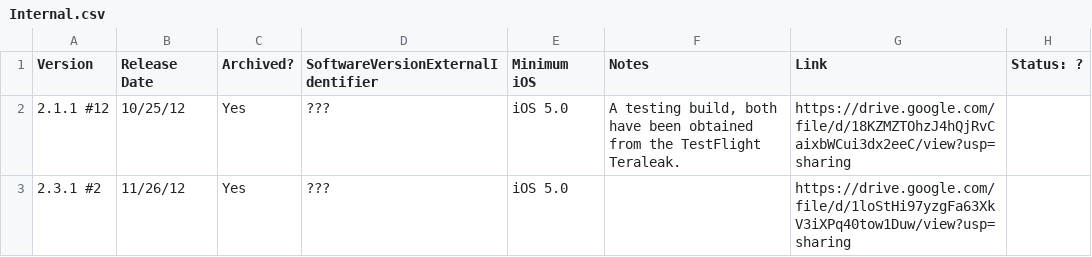
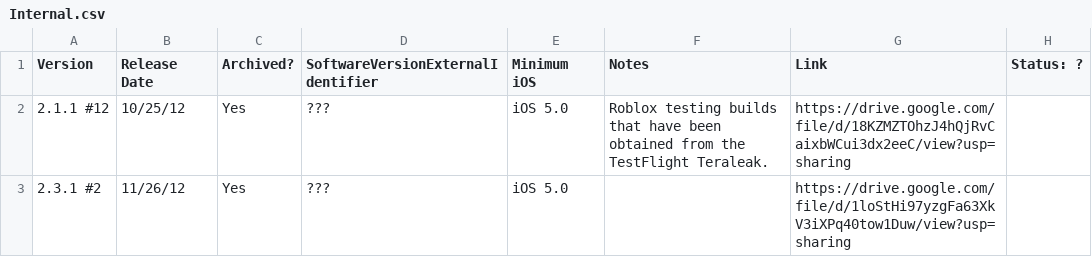
Before and after one commit to Yakov5776/ultimaterobloxmobilearchive, a CSV file: csv/Internal.csv, drawn as a sheet.

```diff
--- a/csv/Internal.csv
+++ b/csv/Internal.csv
@@ -1,3 +1,3 @@
 Version,Release Date,Archived?,SoftwareVersionExternalIdentifier,Minimum iOS,Notes,Link,Status: ?
-2.1.1 #12,10/25/12,Yes,???,iOS 5.0,"A testing build, both have been obtained from the TestFlight Teraleak.",https://drive.google.com/file/d/18KZMZTOhzJ4hQjRvCaixbWCui3dx2eeC/view?usp=sharing,
+2.1.1 #12,10/25/12,Yes,???,iOS 5.0,Roblox testing builds that have been obtained from the TestFlight Teraleak.,https://drive.google.com/file/d/18KZMZTOhzJ4hQjRvCaixbWCui3dx2eeC/view?usp=sharing,
 2.3.1 #2,11/26/12,Yes,???,iOS 5.0,,https://drive.google.com/file/d/1loStHi97yzgFa63XkV3iXPq40tow1Duw/view?usp=sharing,
```
Also changed, not shown: csv/ROBLOX.csv, csv/SurviveTheDisasters.csv.
